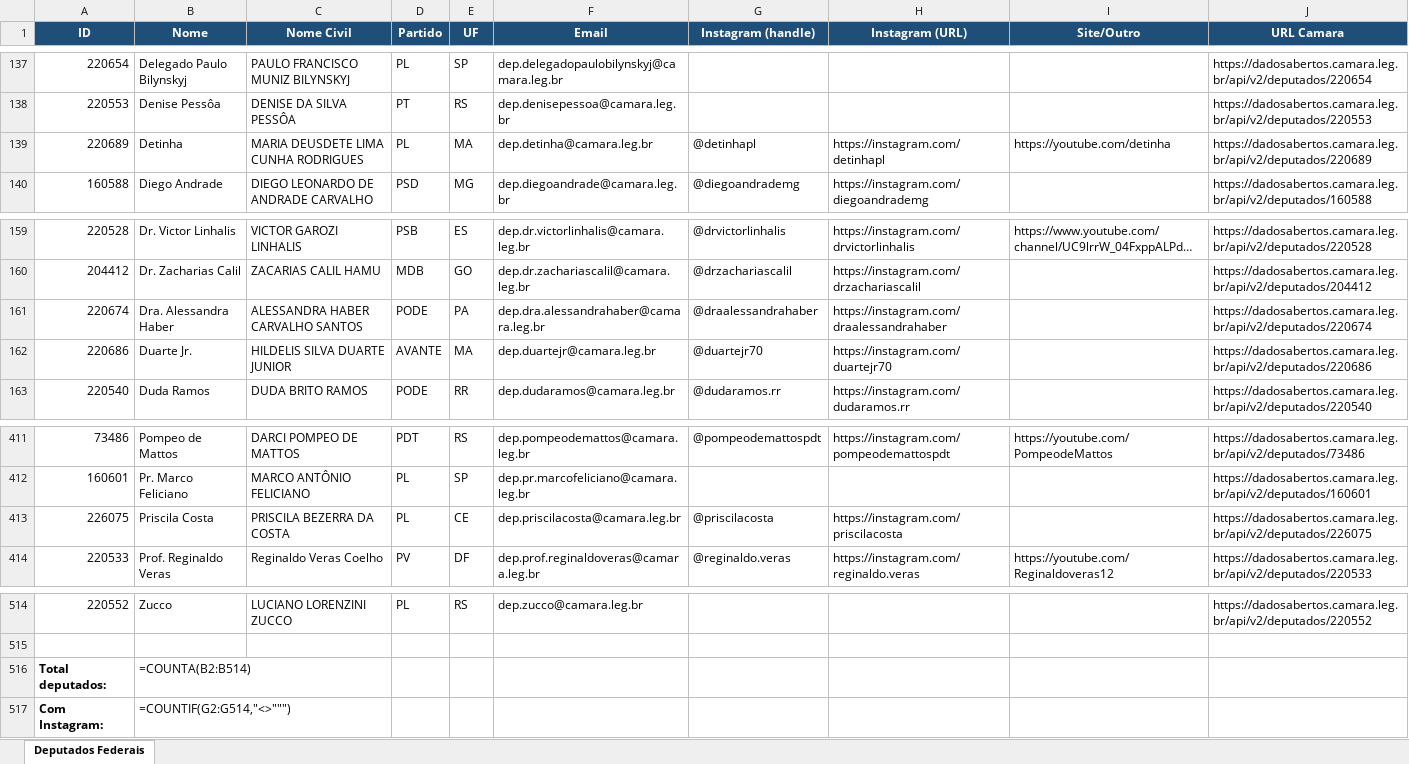
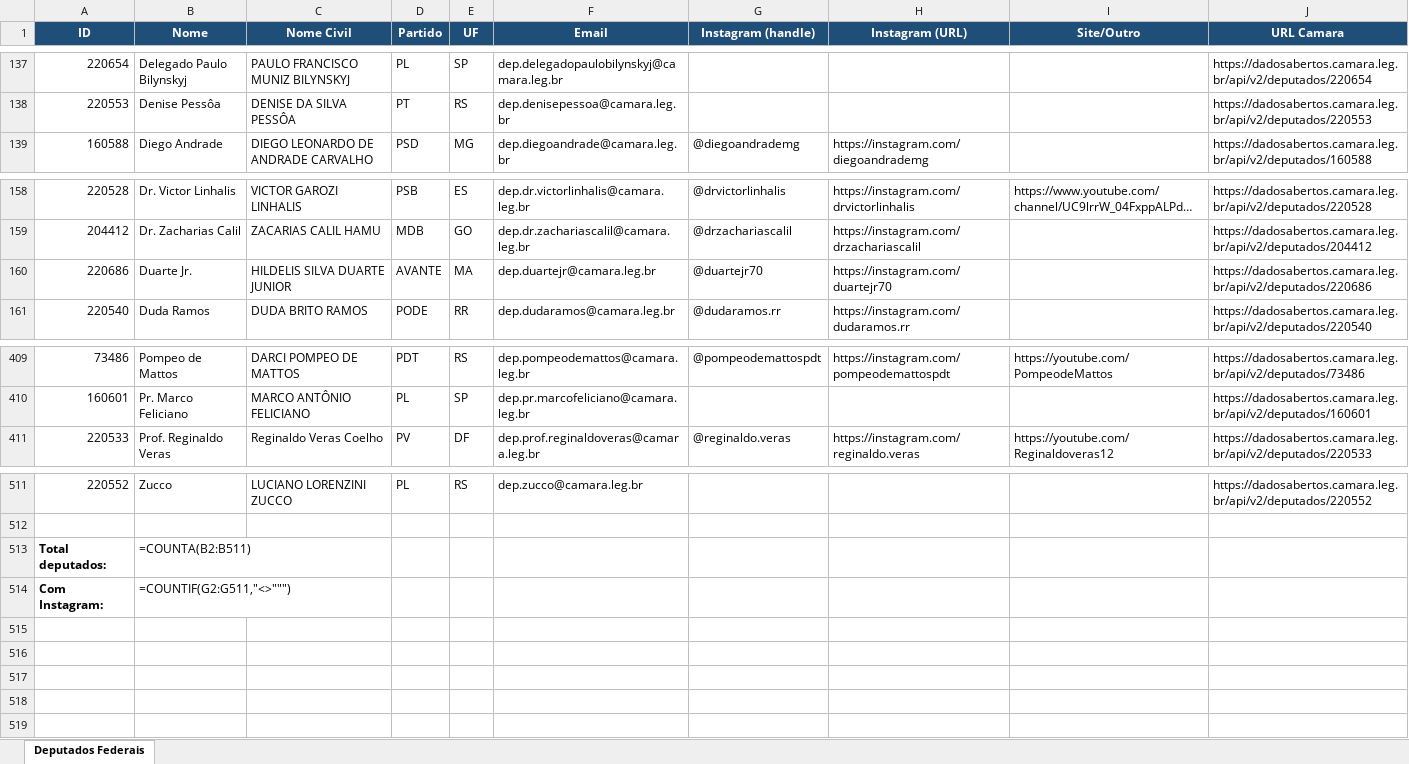
Before and after one commit to philipeassessoria-lgtm/monitor-deputados, an Excel workbook: deputados_federais.xlsx, sheet Deputados Federais, drawn as a sheet; only a part is shown, gaps mark what is left out; long unchanged cells end in …; values as stored, in another font and other column widths than the file's, no borders; formulas without a stored value are shown as written; removed rows and columns are numbered as before the commit, all else as after; the diff names each change by its address in the sheet, - before the commit and + after, or states it on an @@ line.

```diff
--- a/deputados_federais.xlsx (sheet Deputados Federais)
+++ b/deputados_federais.xlsx (sheet Deputados Federais)
-row 139: 220689 | Detinha | MARIA DEUSDETE LIMA CUNHA RODRIGUES | PL | MA | dep.detinha@camara.leg.br | @detinhapl | https://instagram.com/detinhapl | https://youtube.com/detinha | https://dadosabertos.camara.leg.br/api/v2/deputados/220689
-row 161: 220674 | Dra. Alessandra Haber | ALESSANDRA HABER CARVALHO SANTOS | PODE | PA | dep.dra.alessandrahaber@camara.leg.br | @draalessandrahaber | https://instagram.com/draalessandrahaber |  | https://dadosabertos.camara.leg.br/api/v2/deputados/220674
-row 413: 226075 | Priscila Costa | PRISCILA BEZERRA DA COSTA | PL | CE | dep.priscilacosta@camara.leg.br | @priscilacosta | https://instagram.com/priscilacosta |  | https://dadosabertos.camara.leg.br/api/v2/deputados/226075
-B513 (Nome): =COUNTA(B2:B514)
+B513 (Nome): =COUNTA(B2:B511)
-B514 (Nome): =COUNTIF(G2:G514,"<>""")
+B514 (Nome): =COUNTIF(G2:G511,"<>""")
```
Also changed, not shown: deputados_estaduais.xlsx, 1 other file.
